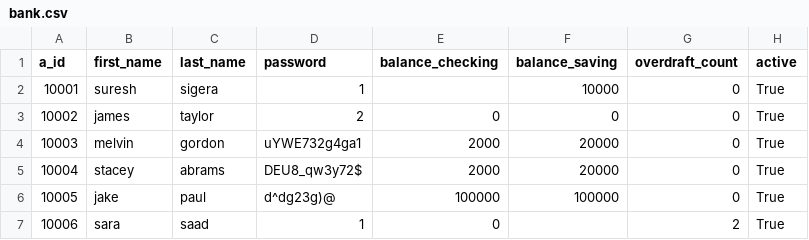
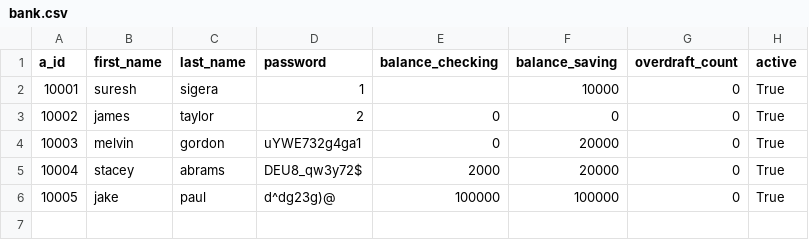
Before and after one commit to SA0088/bank_project, a CSV file: bank.csv, drawn as a sheet.

```diff
--- a/bank.csv
+++ b/bank.csv
@@ -3,5 +3,4 @@ a_id,first_name,last_name,password,balance_checking,balance_saving,overdraft_cou
 10002,james,taylor,2,0,0,0,True
-10003,melvin,gordon,uYWE732g4ga1,2000,20000,0,True
+10003,melvin,gordon,uYWE732g4ga1,0,20000,0,True
 10004,stacey,abrams,DEU8_qw3y72$,2000,20000,0,True
 10005,jake,paul,d^dg23g)@,100000,100000,0,True
-10006,sara,saad,1,0,,2,True
```
Also changed, not shown: 2 other files.
